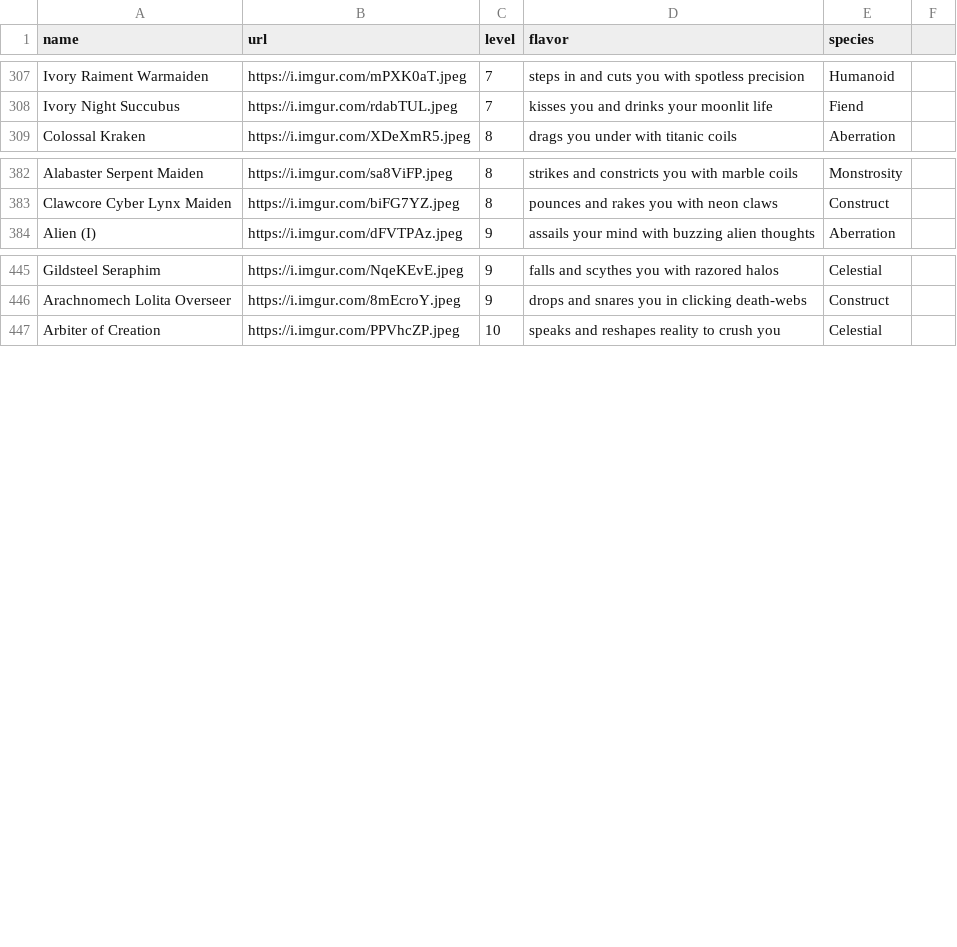
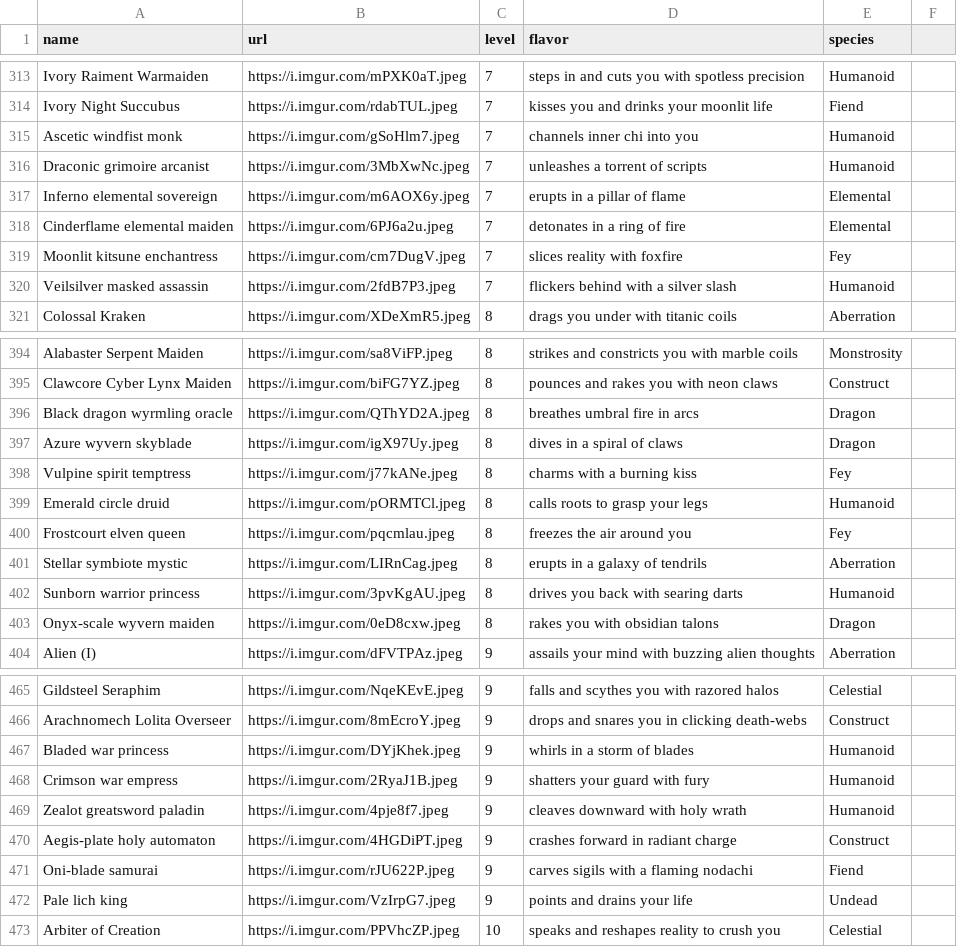
Before and after one commit to davidgao93/Idleology, a CSV file: assets/monsters.csv, drawn as a sheet; only a part is shown, gaps mark what is left out; the diff covers the shown part only.

```diff
--- a/assets/monsters.csv
+++ b/assets/monsters.csv
@@ -308,2 +314,8 @@ Ivory Raiment Warmaiden,https://i.imgur.com/mPXK0aT.jpeg,7,steps in and cuts you
 Ivory Night Succubus,https://i.imgur.com/rdabTUL.jpeg,7,kisses you and drinks your moonlit life,Fiend,
+Ascetic windfist monk,https://i.imgur.com/gSoHlm7.jpeg,7,channels inner chi into you,Humanoid,
+Draconic grimoire arcanist,https://i.imgur.com/3MbXwNc.jpeg,7,unleashes a torrent of scripts,Humanoid,
+Inferno elemental sovereign,https://i.imgur.com/m6AOX6y.jpeg,7,erupts in a pillar of flame,Elemental,
+Cinderflame elemental maiden,https://i.imgur.com/6PJ6a2u.jpeg,7,detonates in a ring of fire,Elemental,
+Moonlit kitsune enchantress,https://i.imgur.com/cm7DugV.jpeg,7,slices reality with foxfire,Fey,
+Veilsilver masked assassin,https://i.imgur.com/2fdB7P3.jpeg,7,flickers behind with a silver slash,Humanoid,
 Colossal Kraken,https://i.imgur.com/XDeXmR5.jpeg,8,drags you under with titanic coils,Aberration,
@@ -383,2 +395,10 @@ Alabaster Serpent Maiden,https://i.imgur.com/sa8ViFP.jpeg,8,strikes and constric
 Clawcore Cyber Lynx Maiden,https://i.imgur.com/biFG7YZ.jpeg,8,pounces and rakes you with neon claws,Construct,
+Black dragon wyrmling oracle,https://i.imgur.com/QThYD2A.jpeg,8,breathes umbral fire in arcs,Dragon,
+Azure wyvern skyblade,https://i.imgur.com/igX97Uy.jpeg,8,dives in a spiral of claws,Dragon,
+Vulpine spirit temptress,https://i.imgur.com/j77kANe.jpeg,8,charms with a burning kiss,Fey,
+Emerald circle druid,https://i.imgur.com/pORMTCl.jpeg,8,calls roots to grasp your legs,Humanoid,
+Frostcourt elven queen,https://i.imgur.com/pqcmlau.jpeg,8,freezes the air around you,Fey,
+Stellar symbiote mystic,https://i.imgur.com/LIRnCag.jpeg,8,erupts in a galaxy of tendrils,Aberration,
+Sunborn warrior princess,https://i.imgur.com/3pvKgAU.jpeg,8,drives you back with searing darts,Humanoid,
+Onyx-scale wyvern maiden,https://i.imgur.com/0eD8cxw.jpeg,8,rakes you with obsidian talons,Dragon,
 Alien (I),https://i.imgur.com/dFVTPAz.jpeg,9,assails your mind with buzzing alien thoughts,Aberration,
@@ -446,2 +466,8 @@ Gildsteel Seraphim,https://i.imgur.com/NqeKEvE.jpeg,9,falls and scythes you with
 Arachnomech Lolita Overseer,https://i.imgur.com/8mEcroY.jpeg,9,drops and snares you in clicking death-webs,Construct,
+Bladed war princess,https://i.imgur.com/DYjKhek.jpeg,9,whirls in a storm of blades,Humanoid,
+Crimson war empress,https://i.imgur.com/2RyaJ1B.jpeg,9,shatters your guard with fury,Humanoid,
+Zealot greatsword paladin,https://i.imgur.com/4pje8f7.jpeg,9,cleaves downward with holy wrath,Humanoid,
+Aegis-plate holy automaton,https://i.imgur.com/4HGDiPT.jpeg,9,crashes forward in radiant charge,Construct,
+Oni-blade samurai,https://i.imgur.com/rJU622P.jpeg,9,carves sigils with a flaming nodachi,Fiend,
+Pale lich king,https://i.imgur.com/VzIrpG7.jpeg,9,points and drains your life,Undead,
 Arbiter of Creation,https://i.imgur.com/PPVhcZP.jpeg,10,speaks and reshapes reality to crush you,Celestial,
```
Also changed, not shown: 7 added rows, 22 moved rows and 3 edited cells elsewhere in this file, assets/partners.csv, 11 other files.
